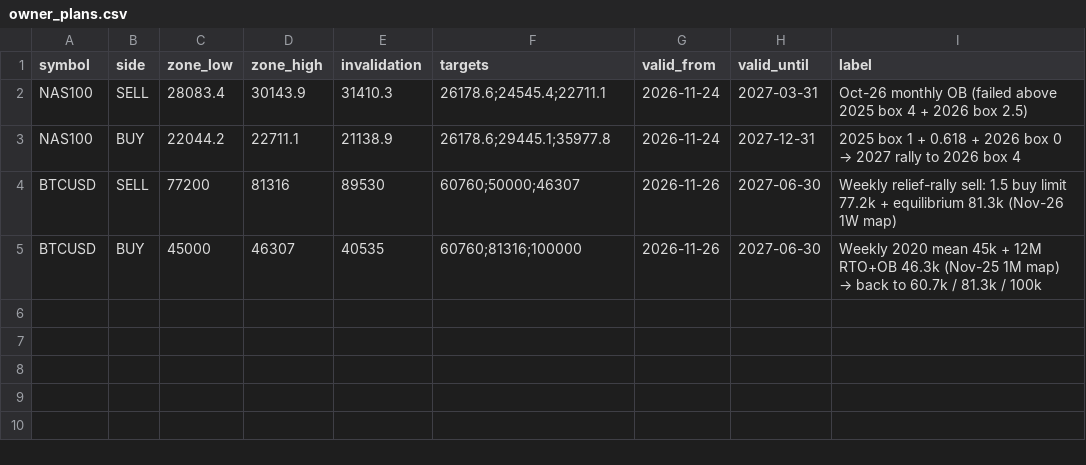
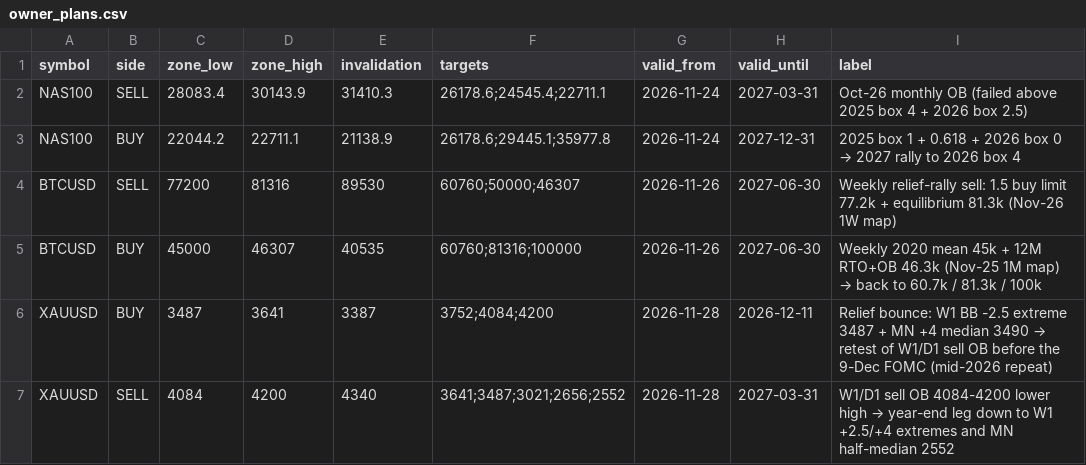
Before and after one commit to wildchance/wildchance-system, a CSV file: data/owner_plans.csv, drawn as a sheet; the diff names each change by its address in the sheet, - before the commit and + after, or states it on an @@ line.

```diff
--- a/data/owner_plans.csv
+++ b/data/owner_plans.csv
+row 6: XAUUSD | BUY | 3487 | 3641 | 3387 | 3752;4084;4200 | 2026-11-28 | 2026-12-11 | Relief bounce: W1 BB -2.5 extreme 3487 + MN +4 median 3490 → retest of W1/D1 sell OB before the 9-Dec FOMC (mid-2026 repeat)
+row 7: XAUUSD | SELL | 4084 | 4200 | 4340 | 3641;3487;3021;2656;2552 | 2026-11-28 | 2027-03-31 | W1/D1 sell OB 4084-4200 lower high → year-end leg down to W1 +2.5/+4 extremes and MN half-median 2552
```
